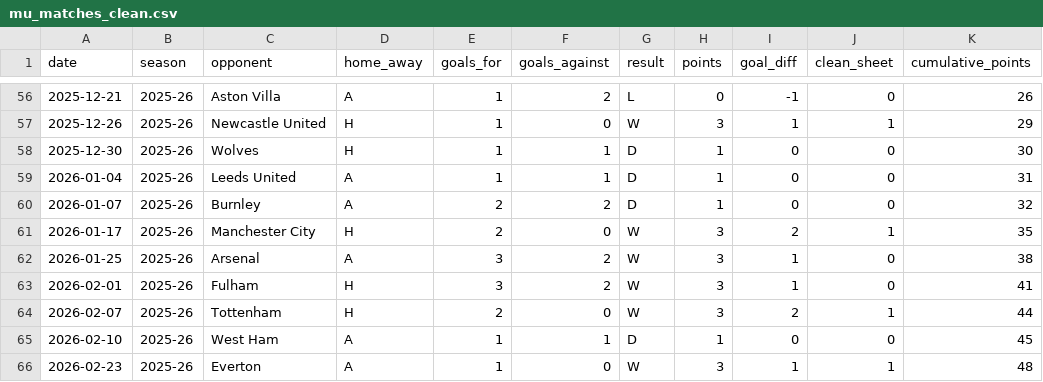
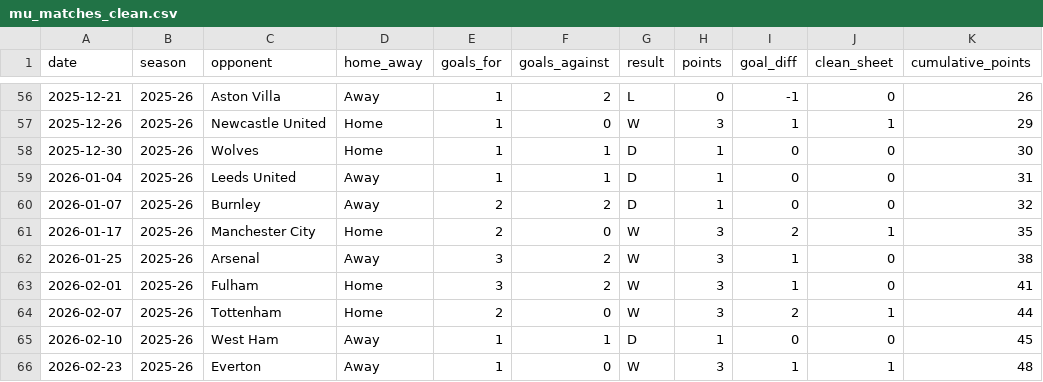
Before and after one commit to KHLLS/Analisa-MU, a CSV file: dataset/mu_matches_clean.csv, drawn as a sheet; only a part is shown, gaps mark what is left out; the diff covers the shown part only; the diff names each change by its address in the sheet, - before the commit and + after, or states it on an @@ line.

```diff
--- a/dataset/mu_matches_clean.csv
+++ b/dataset/mu_matches_clean.csv
-D56 (home_away): A
+D56 (home_away): Away
-D57:D58 (home_away): H
+D57:D58 (home_away): Home
-D59:D60 (home_away): A
+D59:D60 (home_away): Away
-D61 (home_away): H
+D61 (home_away): Home
-D62 (home_away): A
+D62 (home_away): Away
-D63:D64 (home_away): H
+D63:D64 (home_away): Home
-D65:D66 (home_away): A
+D65:D66 (home_away): Away
```
Also changed, not shown: 54 edited cells elsewhere in this file, 7 other files.
